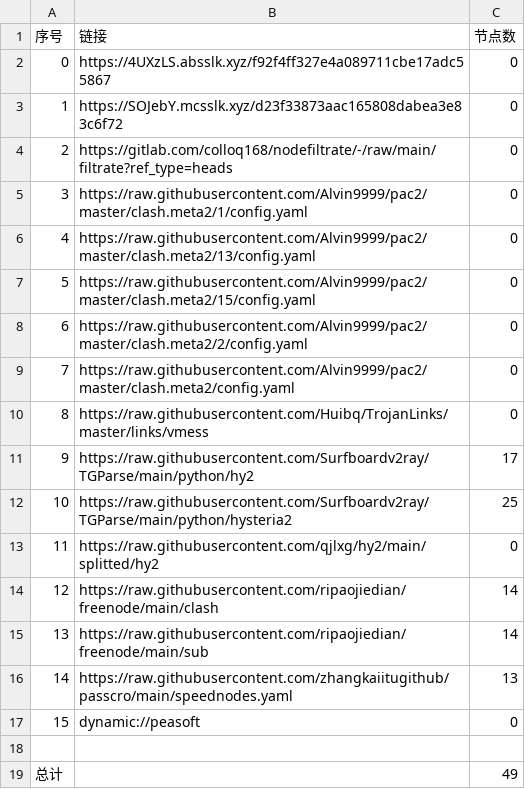
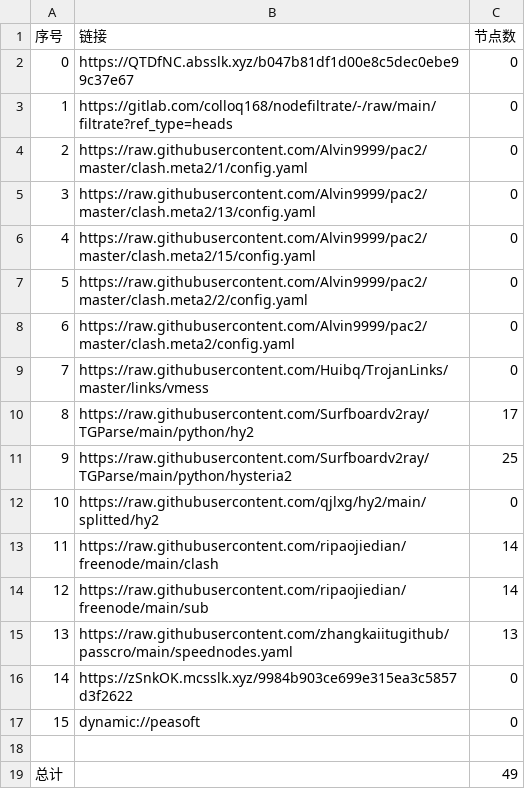
Before and after one commit to rf916711-del/AutoMergePublicNodes, a CSV file: list_result.csv, drawn as a sheet; removed rows and columns are numbered as before the commit, all else as after; the diff names each change by its address in the sheet, - before the commit and + after, or states it on an @@ line.

```diff
--- a/list_result.csv
+++ b/list_result.csv
-B2 (链接): https://4UXzLS.absslk.xyz/f92f4ff327e4a089711cbe17adc55867
+B2 (链接): https://QTDfNC.absslk.xyz/b047b81df1d00e8c5dec0ebe99c37e67
-row 3: 1 | https://SOJebY.mcsslk.xyz/d23f33873aac165808dabea3e83c6f72 | 0
@@ column A (序号) renumbered between rows 3 and 15 @@
+row 16: 14 | https://zSnkOK.mcsslk.xyz/9984b903ce699e315ea3c5857d3f2622 | 0
```
Also changed, not shown: 19 other files.
